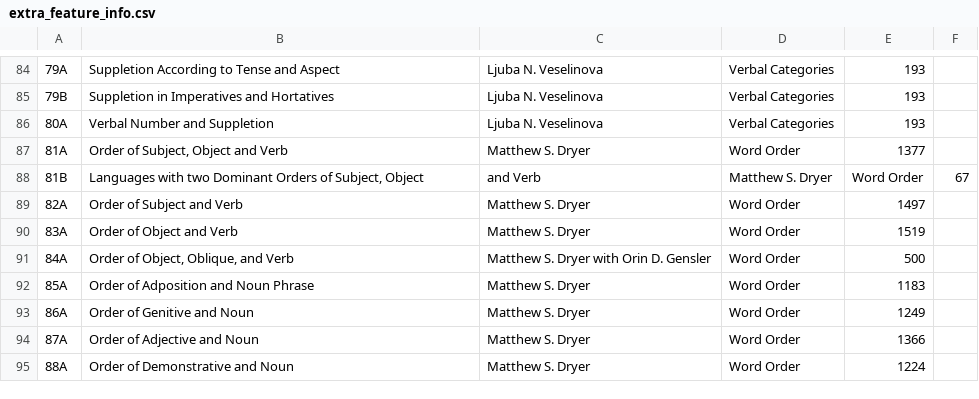
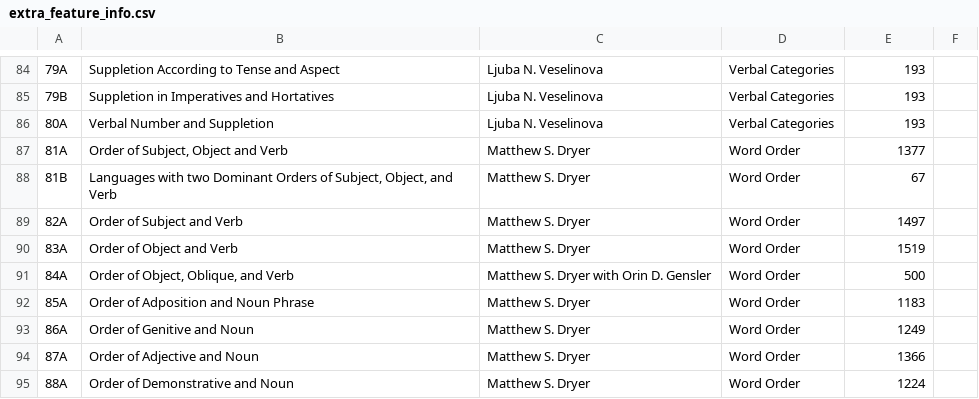
Before and after one commit to NYU-CS6313-Projects/Typological-Exploration-Across-World-Languages, a CSV file: wals_data/extra_feature_info.csv, drawn as a sheet; only a part is shown, gaps mark what is left out.

```diff
--- a/wals_data/extra_feature_info.csv
+++ b/wals_data/extra_feature_info.csv
@@ -87,3 +87,3 @@
 "81A","Order of Subject, Object and Verb","Matthew S. Dryer","Word Order","1377"
-"81B","Languages with two Dominant Orders of Subject, Object"," and Verb","Matthew S. Dryer","Word Order","67"
+"81B","Languages with two Dominant Orders of Subject, Object, and Verb","Matthew S. Dryer","Word Order","67"
 "82A","Order of Subject and Verb","Matthew S. Dryer","Word Order","1497"
```
Also changed, not shown: 4 other files.
